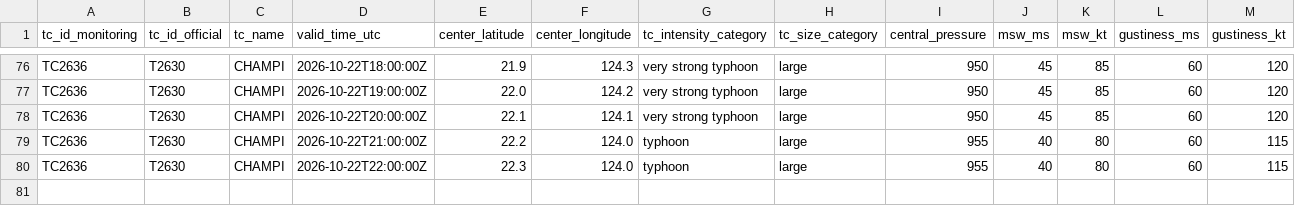
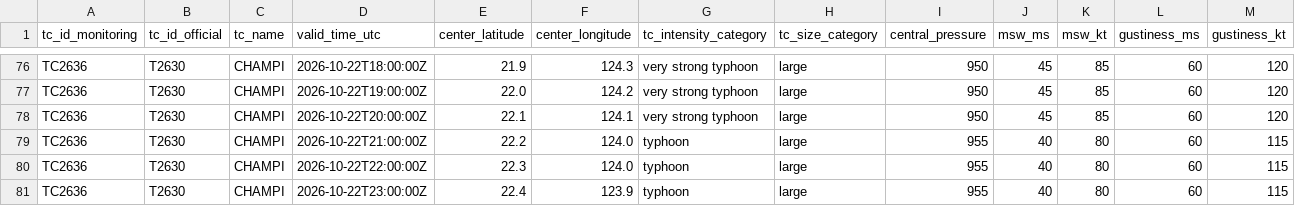
Before and after one commit to beuraieon-a/jma-tc-tracker, a CSV file: data/T2630_CHAMPI/besttrack.csv, drawn as a sheet; only a part is shown, gaps mark what is left out; rows hold the shown columns only; the diff names each change by its address in the sheet, - before the commit and + after, or states it on an @@ line.

Commit message:
data: 39873848589 2026-10-22T23:45:25Z

```diff
--- a/data/T2630_CHAMPI/besttrack.csv
+++ b/data/T2630_CHAMPI/besttrack.csv
+row 81: TC2636 | T2630 | CHAMPI | 2026-10-22T23:00:00Z | 22.4 | 123.9 | typhoon | large | 955 | 40 | 80 | 60 | 115
```
Also changed, not shown: 4 other files.
